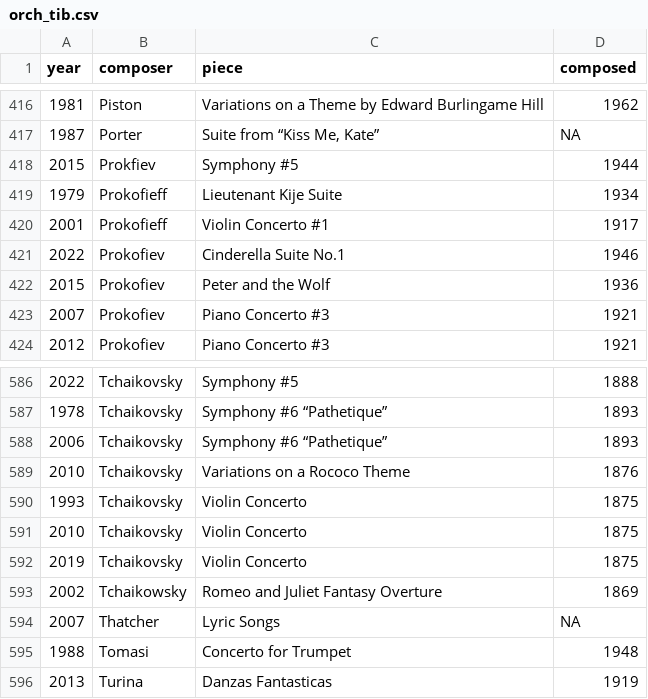
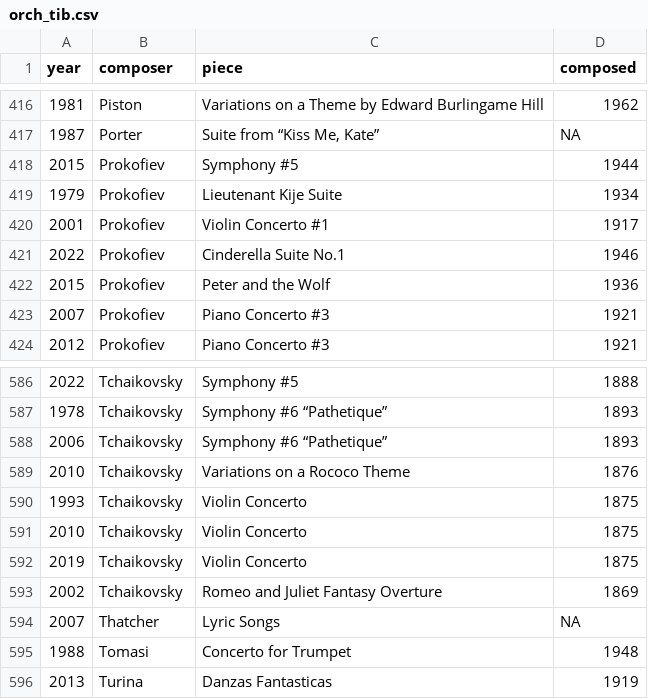
Before and after one commit to dajmcdon/vpo-repertoire, a CSV file: data/orch_tib.csv, drawn as a sheet; only a part is shown, gaps mark what is left out.

```diff
--- a/data/orch_tib.csv
+++ b/data/orch_tib.csv
@@ -417,5 +417,5 @@ year,composer,piece,composed
 1987,Porter,"Suite from “Kiss Me, Kate”",NA
-2015,Prokfiev,Symphony #5,1944
-1979,Prokofieff,Lieutenant Kije Suite,1934
-2001,Prokofieff,Violin Concerto #1,1917
+2015,Prokofiev,Symphony #5,1944
+1979,Prokofiev,Lieutenant Kije Suite,1934
+2001,Prokofiev,Violin Concerto #1,1917
 2022,Prokofiev,Cinderella Suite No.1,1946
@@ -592,3 +592,3 @@ year,composer,piece,composed
 2019,Tchaikovsky,Violin Concerto,1875
-2002,Tchaikowsky,Romeo and Juliet Fantasy Overture,1869
+2002,Tchaikovsky,Romeo and Juliet Fantasy Overture,1869
 2007,Thatcher,Lyric Songs,NA
```
Also changed, not shown: 2 other files.
